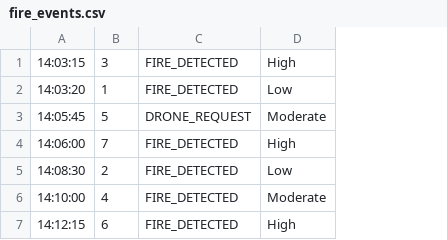
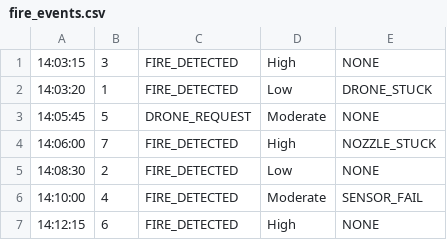
Before and after one commit to idaraabasiudoh/Firefighting-Drone-Swarm-SYSC3303, a CSV file: src/fire_events.csv, drawn as a sheet; the diff names each change by its address in the sheet, - before the commit and + after, or states it on an @@ line.

```diff
--- a/src/fire_events.csv
+++ b/src/fire_events.csv
+column E, rows 1-7: NONE | DRONE_STUCK | NONE | NOZZLE_STUCK | NONE | SENSOR_FAIL | NONE
```
Also changed, not shown: 12 other files.
